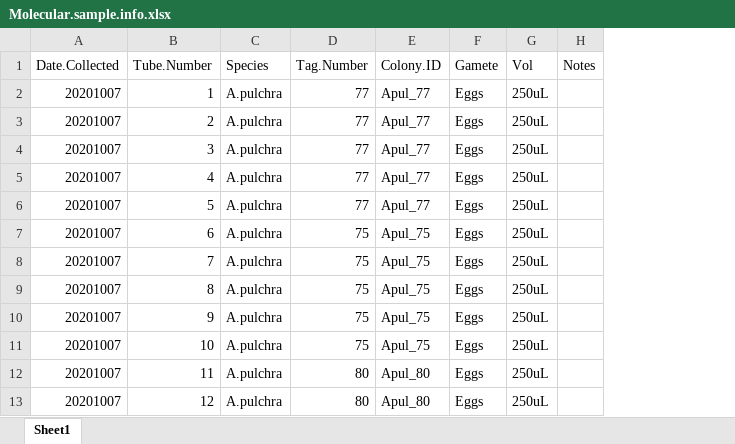
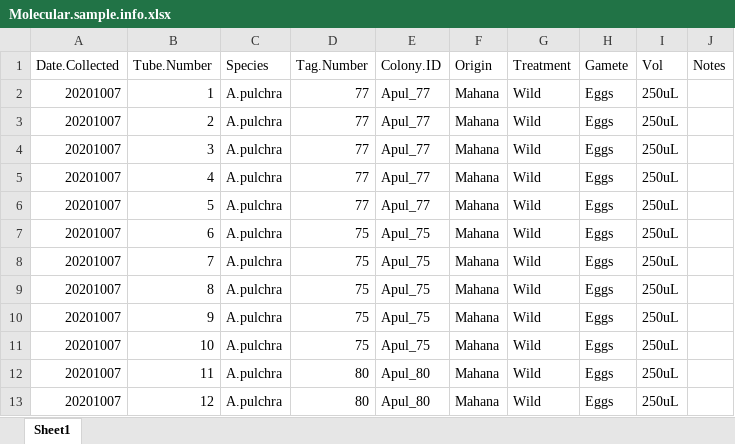
Before and after one commit to dconetta/Apul_Spawning_Nurs.vs.Wild, an Excel workbook: RAnalysis/Data/Oct_2020/Wild_vs_Nurs/Molecular.sample.info.xlsx, sheet Sheet1, drawn as a sheet; only a part is shown; values as stored, in another font and other column widths than the file's, no borders; the diff covers the shown part only; the diff names each change by its address in the sheet, - before the commit and + after, or states it on an @@ line.

```diff
--- a/RAnalysis/Data/Oct_2020/Wild_vs_Nurs/Molecular.sample.info.xlsx (sheet Sheet1)
+++ b/RAnalysis/Data/Oct_2020/Wild_vs_Nurs/Molecular.sample.info.xlsx (sheet Sheet1)
+column F (Origin), rows 2-13: all Mahana
+column G (Treatment), rows 2-13: all Wild
```
Also changed, not shown: 54 added rows elsewhere in this sheet, RAnalysis/Data/Oct_2020/Wild_vs_Nurs/Eggs.per.bundle.xlsx, RAnalysis/Metadata/Oct_2020_pulchra_cyatherea_metadata.xlsx, 4 other files.
